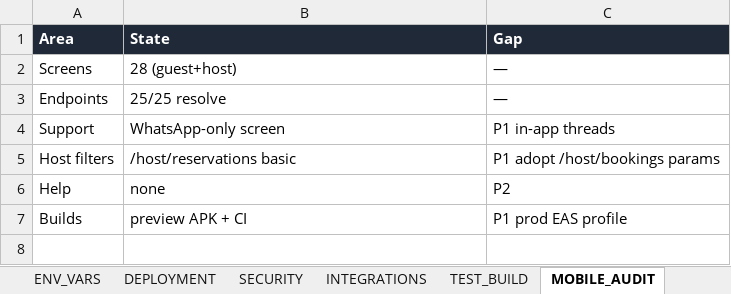
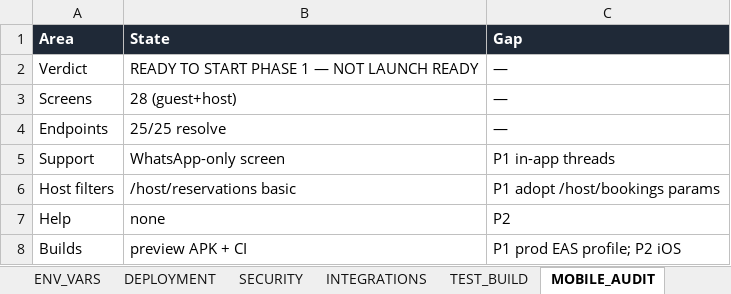
Before and after one commit to islamelbaz2010/StayOS, an Excel workbook: StayOS_Technical_Developer_Handoff_Workbook_2026-10-04_v4.xlsx, sheet MOBILE_AUDIT, drawn as a sheet; values as stored, in another font and other column widths than the file's, no borders; addresses are those after the commit; the diff names each change by its address in the sheet, - before the commit and + after, or states it on an @@ line.

```diff
--- a/StayOS_Technical_Developer_Handoff_Workbook_2026-10-04_v4.xlsx (sheet MOBILE_AUDIT)
+++ b/StayOS_Technical_Developer_Handoff_Workbook_2026-10-04_v4.xlsx (sheet MOBILE_AUDIT)
+row 2: Verdict | READY TO START PHASE 1 — NOT LAUNCH READY | —
-C8 (Gap): P1 prod EAS profile
+C8 (Gap): P1 prod EAS profile; P2 iOS
```
Also changed, not shown: sheet SECURITY, sheet OVERVIEW, sheet DEPLOYMENT, sheet LIMITATIONS, sheet HANDOFF, sheet NEXT_ACTION, 3 more sheets, 21 other files.
